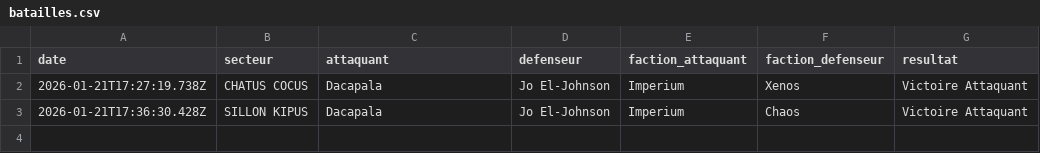
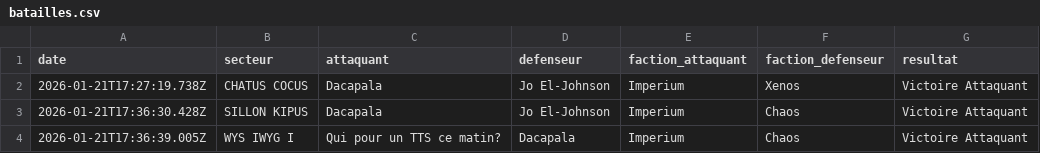
Before and after one commit to BobywanCompensator/CampagneCompensatorMark1, a CSV file: data/batailles.csv, drawn as a sheet.

Commit message:
Nouvelle bataille

```diff
--- a/data/batailles.csv
+++ b/data/batailles.csv
@@ -3 +3,2 @@ date,secteur,attaquant,defenseur,faction_attaquant,faction_defenseur,resultat
 2026-01-21T17:36:30.428Z,SILLON KIPUS,Dacapala,Jo El-Johnson,Imperium,Chaos,Victoire Attaquant
+2026-01-21T17:36:39.005Z,WYS IWYG I,Qui pour un TTS ce matin?,Dacapala,Imperium,Chaos,Victoire Attaquant
```
